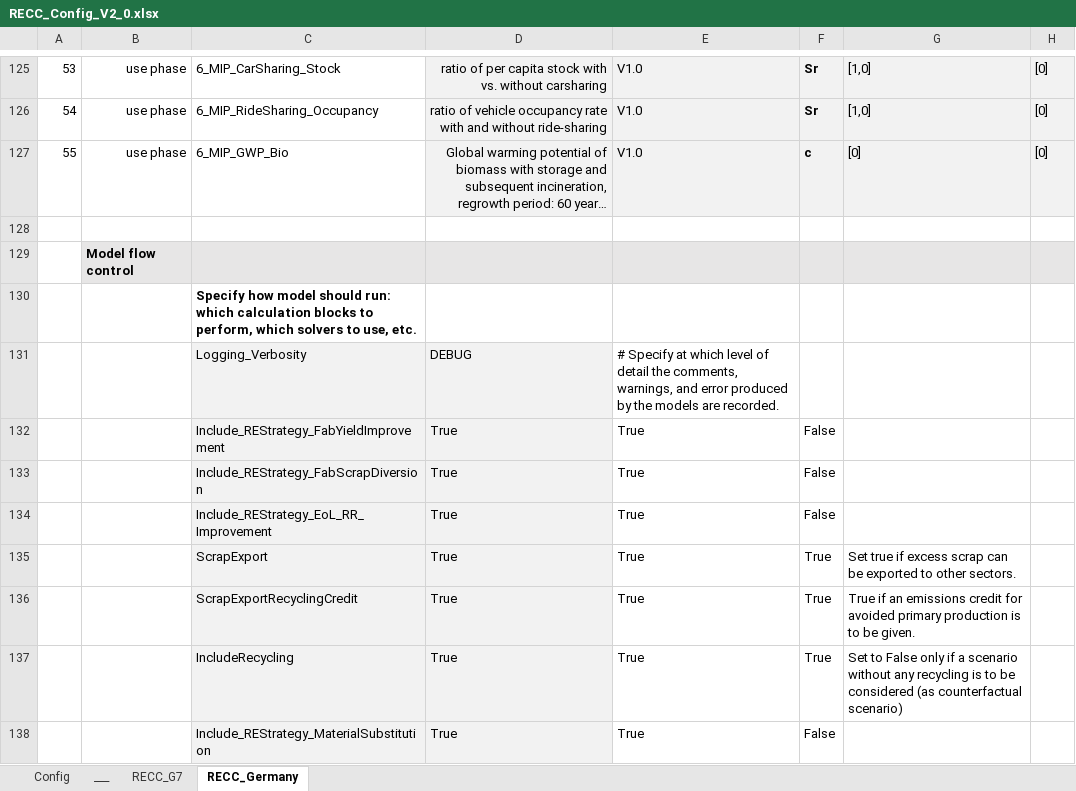
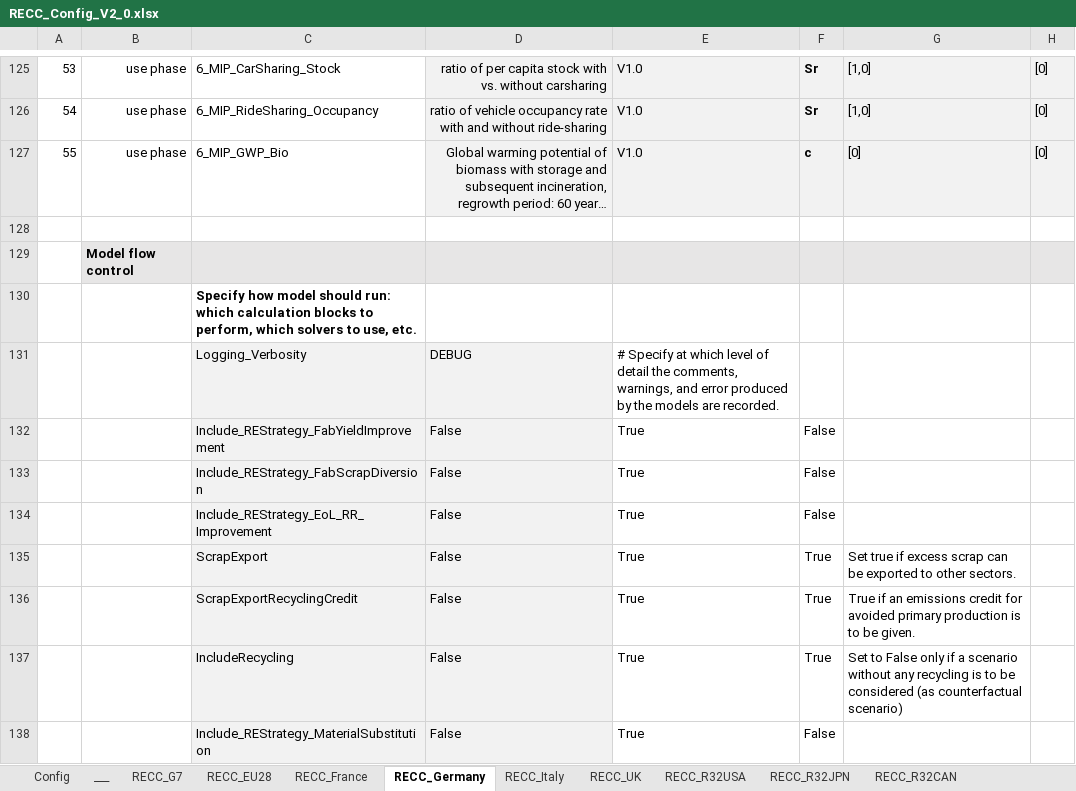
Before and after one commit to IndEcol/RECC-ODYM, an Excel workbook: RECC_Config_V2_0.xlsx, sheet RECC_Germany, drawn as a sheet; only a part is shown, gaps mark what is left out; long unchanged cells end in …; values as stored, in another font and other column widths than the file's, no borders; the diff covers the shown part only; the diff names each change by its address in the sheet, - before the commit and + after, or states it on an @@ line.

```diff
--- a/RECC_Config_V2_0.xlsx (sheet RECC_Germany)
+++ b/RECC_Config_V2_0.xlsx (sheet RECC_Germany)
+sheet tab: RECC_EU28
+sheet tab: RECC_France
+sheet tab: RECC_Italy
+sheet tab: RECC_UK
+sheet tab: RECC_R32USA
+sheet tab: RECC_R32JPN
+sheet tab: RECC_R32CAN
-D132:D138: True
+D132:D138: False
```
Also changed, not shown: 23 edited cells elsewhere in this sheet, sheet RECC_G7, other sheet tabs, RECC_ModelConfig_List_V2_1.xlsx, 3 other files.
